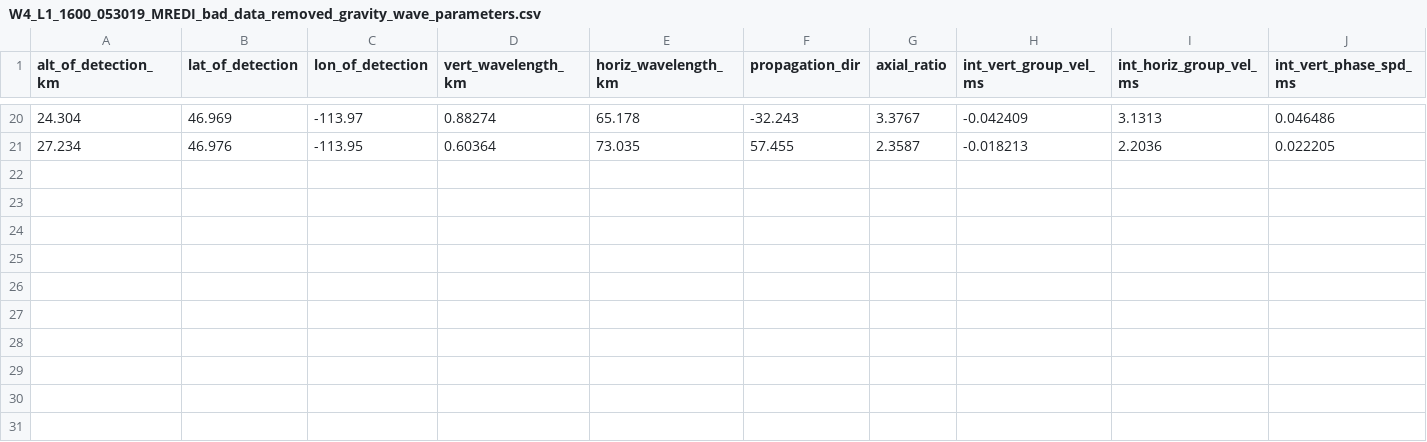
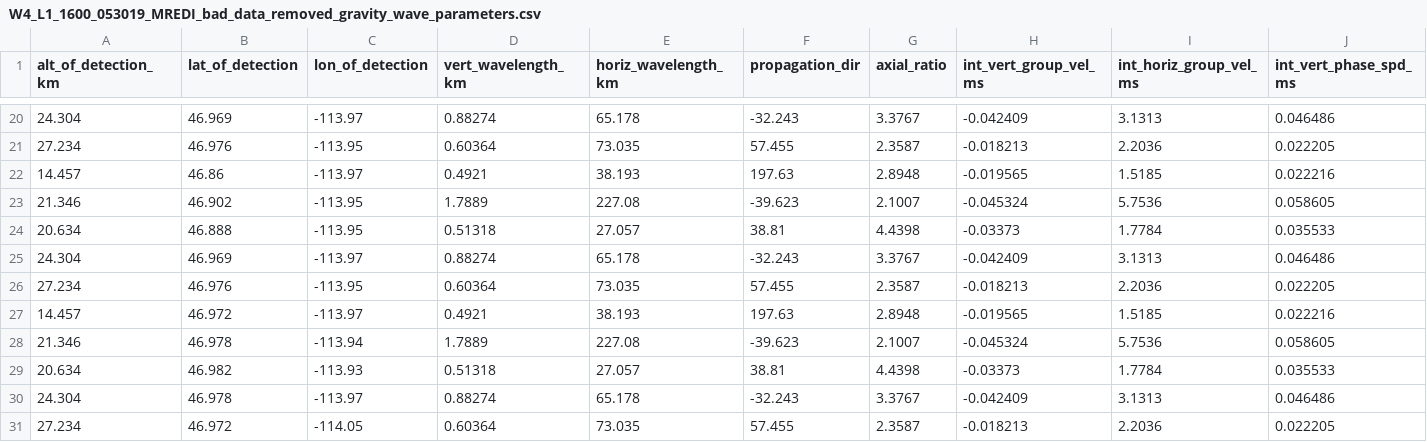
Before and after one commit to colligant/gravity-wave-gui-matlab, a CSV file: gravityWaveData/W4_L1_1600_053019_MREDI_bad_data_removed_gravity_wave_parameters.csv, drawn as a sheet; only a part is shown, gaps mark what is left out; rows hold the shown columns only; the diff names each change by its address in the sheet, - before the commit and + after, or states it on an @@ line.

```diff
--- a/gravityWaveData/W4_L1_1600_053019_MREDI_bad_data_removed_gravity_wave_parameters.csv
+++ b/gravityWaveData/W4_L1_1600_053019_MREDI_bad_data_removed_gravity_wave_parameters.csv
+row 22: 14.457 | 46.86 | -113.97 | 0.4921 | 38.193 | 197.63 | 2.8948 | -0.019565 | 1.5185 | 0.022216
+row 23: 21.346 | 46.902 | -113.95 | 1.7889 | 227.08 | -39.623 | 2.1007 | -0.045324 | 5.7536 | 0.058605
+row 24: 20.634 | 46.888 | -113.95 | 0.51318 | 27.057 | 38.81 | 4.4398 | -0.03373 | 1.7784 | 0.035533
+row 25: 24.304 | 46.969 | -113.97 | 0.88274 | 65.178 | -32.243 | 3.3767 | -0.042409 | 3.1313 | 0.046486
+row 26: 27.234 | 46.976 | -113.95 | 0.60364 | 73.035 | 57.455 | 2.3587 | -0.018213 | 2.2036 | 0.022205
+row 27: 14.457 | 46.972 | -113.97 | 0.4921 | 38.193 | 197.63 | 2.8948 | -0.019565 | 1.5185 | 0.022216
+row 28: 21.346 | 46.978 | -113.94 | 1.7889 | 227.08 | -39.623 | 2.1007 | -0.045324 | 5.7536 | 0.058605
+row 29: 20.634 | 46.982 | -113.93 | 0.51318 | 27.057 | 38.81 | 4.4398 | -0.03373 | 1.7784 | 0.035533
+row 30: 24.304 | 46.978 | -113.97 | 0.88274 | 65.178 | -32.243 | 3.3767 | -0.042409 | 3.1313 | 0.046486
+row 31: 27.234 | 46.972 | -114.05 | 0.60364 | 73.035 | 57.455 | 2.3587 | -0.018213 | 2.2036 | 0.022205
```
Also changed, not shown: gravityWaveData/W1_L1_2106_050919_acer_gravity_wave_parameters.csv, gravityWaveData/W2_L1_1818_051619_MREDI_gravity_wave_parameters.csv, 10 other files.
